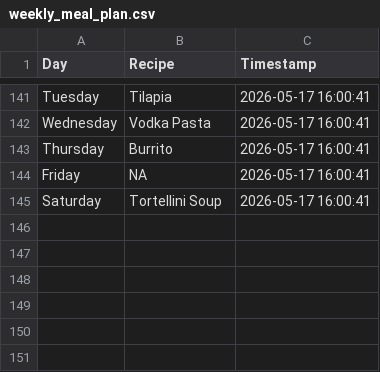
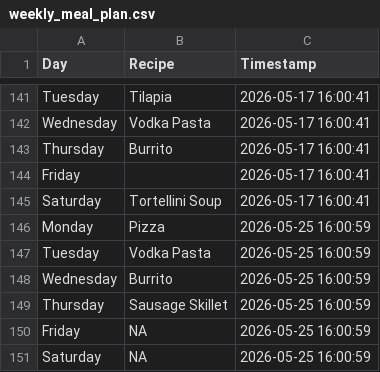
Before and after one commit to ZaneKelley12/grocery, a CSV file: weekly_meal_plan.csv, drawn as a sheet; only a part is shown, gaps mark what is left out.

Commit message:
Append manual weekly meal plan CSV with timestamp from Streamlit app

```diff
--- a/weekly_meal_plan.csv
+++ b/weekly_meal_plan.csv
@@ -143,3 +143,9 @@ Wednesday,Vodka Pasta,2026-05-17 16:00:41
 Thursday,Burrito,2026-05-17 16:00:41
-Friday,NA,2026-05-17 16:00:41
+Friday,,2026-05-17 16:00:41
 Saturday,Tortellini Soup,2026-05-17 16:00:41
+Monday,Pizza,2026-05-25 16:00:59
+Tuesday,Vodka Pasta,2026-05-25 16:00:59
+Wednesday,Burrito,2026-05-25 16:00:59
+Thursday,Sausage Skillet,2026-05-25 16:00:59
+Friday,NA,2026-05-25 16:00:59
+Saturday,NA,2026-05-25 16:00:59
```
